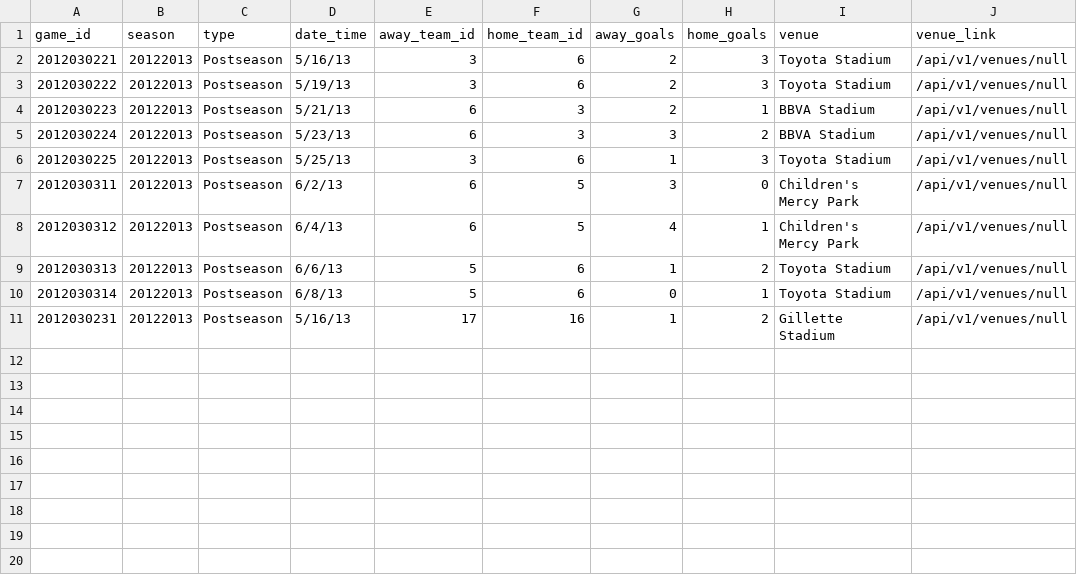
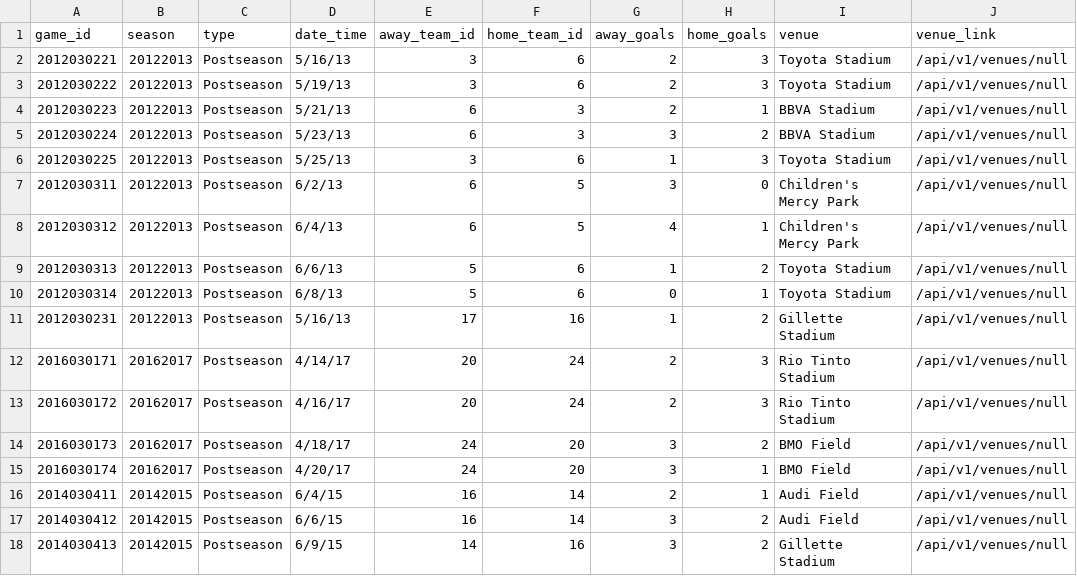
Before and after one commit to turingschool-examples/futbol, a CSV file: data/games_fixture.csv, drawn as a sheet; the diff names each change by its address in the sheet, - before the commit and + after, or states it on an @@ line.

Commit message:
Added more seasons to the games_fixture.csv file to create more robust tests

```diff
--- a/data/games_fixture.csv
+++ b/data/games_fixture.csv
+row 12: 2016030171 | 20162017 | Postseason | 4/14/17 | 20 | 24 | 2 | 3 | Rio Tinto Stadium | /api/v1/venues/null
+row 13: 2016030172 | 20162017 | Postseason | 4/16/17 | 20 | 24 | 2 | 3 | Rio Tinto Stadium | /api/v1/venues/null
+row 14: 2016030173 | 20162017 | Postseason | 4/18/17 | 24 | 20 | 3 | 2 | BMO Field | /api/v1/venues/null
+row 15: 2016030174 | 20162017 | Postseason | 4/20/17 | 24 | 20 | 3 | 1 | BMO Field | /api/v1/venues/null
+row 16: 2014030411 | 20142015 | Postseason | 6/4/15 | 16 | 14 | 2 | 1 | Audi Field | /api/v1/venues/null
+row 17: 2014030412 | 20142015 | Postseason | 6/6/15 | 16 | 14 | 3 | 2 | Audi Field | /api/v1/venues/null
+row 18: 2014030413 | 20142015 | Postseason | 6/9/15 | 14 | 16 | 3 | 2 | Gillette Stadium | /api/v1/venues/null
```
